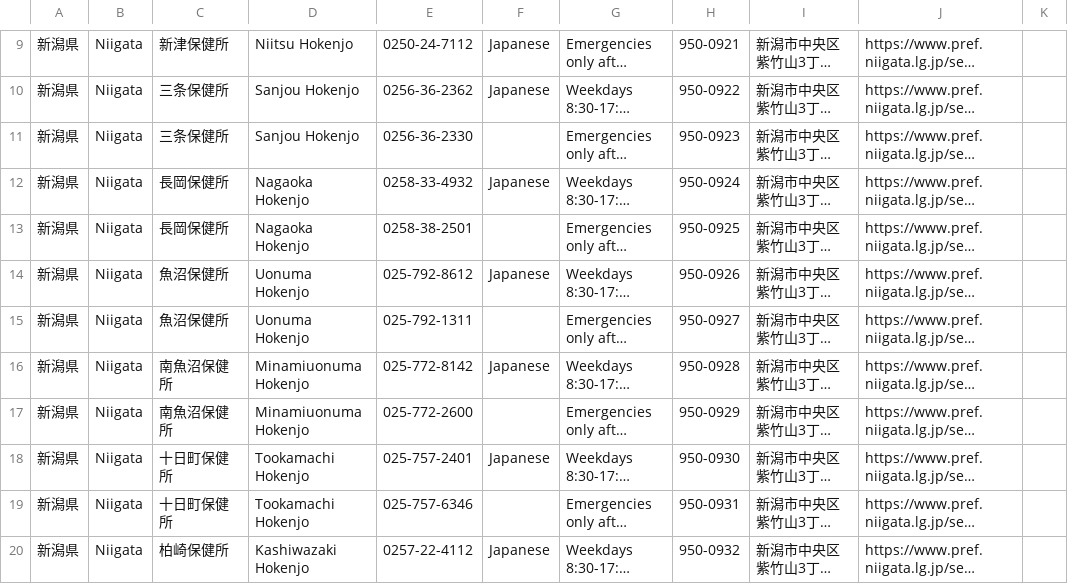
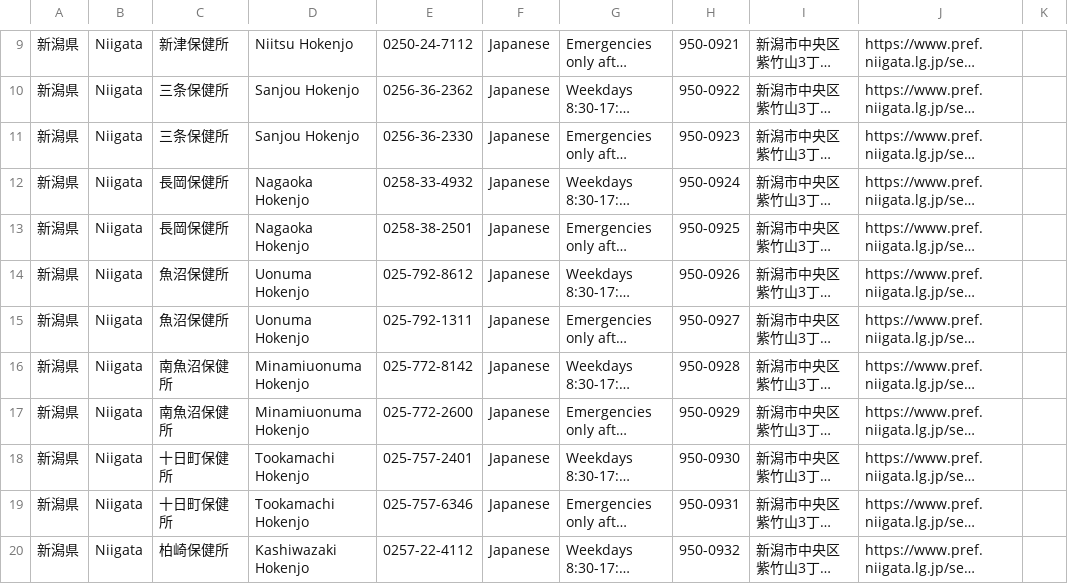
Before and after one commit to underspecified/covid19-hotlines-jp, a CSV file: src/data/chubu.csv, drawn as a sheet; only a part is shown, gaps mark what is left out; long unchanged cells end in …; the diff covers the shown part only; the diff names each change by its address in the sheet, - before the commit and + after, or states it on an @@ line.

```diff
--- a/src/data/chubu.csv
+++ b/src/data/chubu.csv
-F11: (empty)
+F11: Japanese
-F13: (empty)
+F13: Japanese
-F15: (empty)
+F15: Japanese
-F17: (empty)
+F17: Japanese
-F19: (empty)
+F19: Japanese
```
Also changed, not shown: 1 removed row and 4 edited cells elsewhere in this file, src/data/all.csv, src/data/hotlines.csv, 5 other files.
